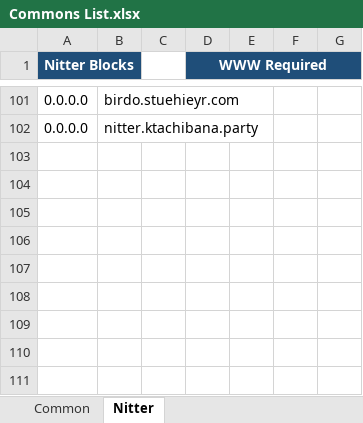
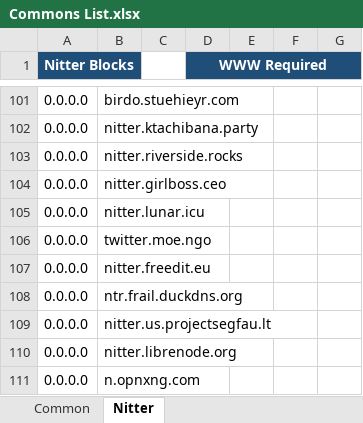
Before and after one commit to sohamlive/Personal-Hosts, an Excel workbook: Sources/Commons List.xlsx, sheet Nitter, drawn as a sheet; only a part is shown, gaps mark what is left out; values as stored, in another font and other column widths than the file's, no borders; the diff names each change by its address in the sheet, - before the commit and + after, or states it on an @@ line.

```diff
--- a/Sources/Commons List.xlsx (sheet Nitter)
+++ b/Sources/Commons List.xlsx (sheet Nitter)
+row 103: 0.0.0.0 | nitter.riverside.rocks
+row 104: 0.0.0.0 | nitter.girlboss.ceo
+row 105: 0.0.0.0 | nitter.lunar.icu
+row 106: 0.0.0.0 | twitter.moe.ngo
+row 107: 0.0.0.0 | nitter.freedit.eu
+row 108: 0.0.0.0 | ntr.frail.duckdns.org
+row 109: 0.0.0.0 | nitter.us.projectsegfau.lt
+row 110: 0.0.0.0 | nitter.librenode.org
+row 111: 0.0.0.0 | n.opnxng.com
```
Also changed, not shown: 14 other files.
